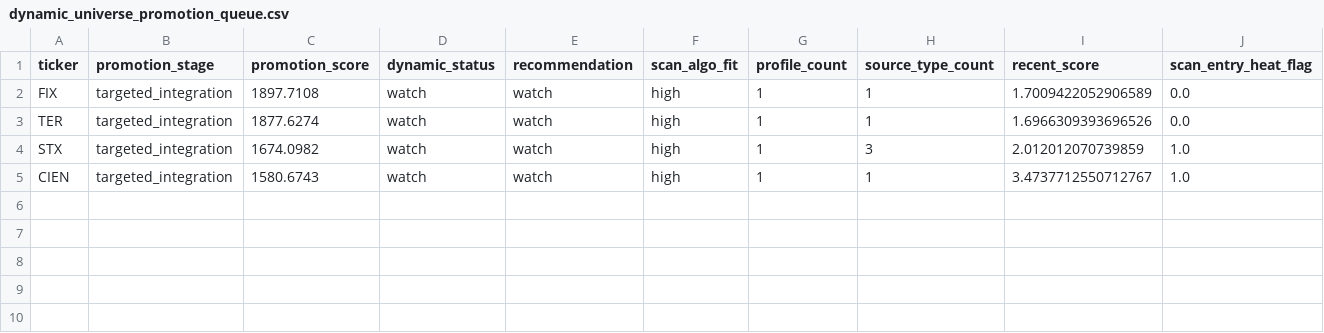
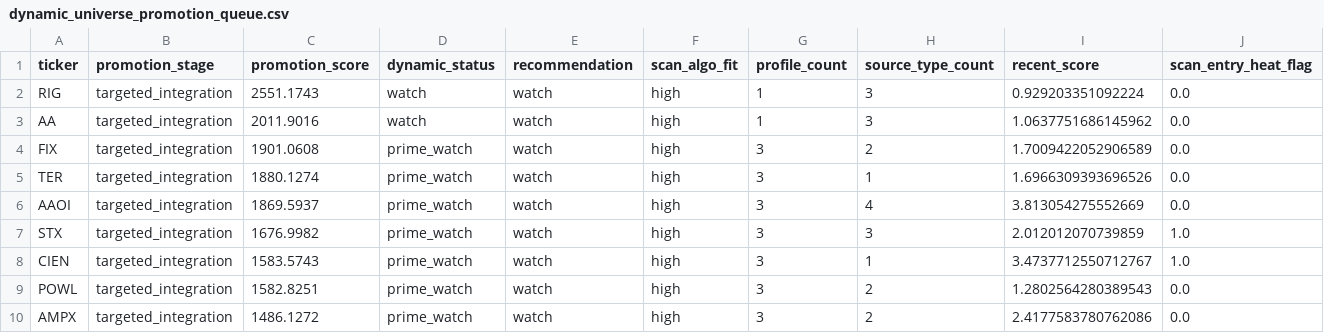
Before and after one commit to NicoJornet/trading-bot, a CSV file: data/dynamic_universe/dynamic_universe_promotion_queue.csv, drawn as a sheet; only a part is shown; addresses are those after the commit; rows hold the shown columns only; the diff names each change by its address in the sheet, - before the commit and + after, or states it on an @@ line.

```diff
--- a/data/dynamic_universe/dynamic_universe_promotion_queue.csv
+++ b/data/dynamic_universe/dynamic_universe_promotion_queue.csv
+row 2: RIG | targeted_integration | 2551.1743 | watch | watch | high | 1 | 3 | 0.929203351092224 | 0.0
+row 3: AA | targeted_integration | 2011.9016 | watch | watch | high | 1 | 3 | 1.0637751686145962 | 0.0
-C4 (promotion_score): 1897.7108
+C4 (promotion_score): 1901.0608
-D4:D5 (dynamic_status): watch
+D4:D5 (dynamic_status): prime_watch
-G4:G5 (profile_count): 1
+G4:G5 (profile_count): 3
-H4 (source_type_count): 1
+H4 (source_type_count): 2
-C5 (promotion_score): 1877.6274
+C5 (promotion_score): 1880.1274
+row 6: AAOI | targeted_integration | 1869.5937 | prime_watch | watch | high | 3 | 4 | 3.813054275552669 | 0.0
-C7 (promotion_score): 1674.0982
+C7 (promotion_score): 1676.9982
-D7:D8 (dynamic_status): watch
+D7:D8 (dynamic_status): prime_watch
-G7:G8 (profile_count): 1
+G7:G8 (profile_count): 3
-C8 (promotion_score): 1580.6743
+C8 (promotion_score): 1583.5743
+row 9: POWL | targeted_integration | 1582.8251 | prime_watch | watch | high | 3 | 2 | 1.2802564280389543 | 0.0
+row 10: AMPX | targeted_integration | 1486.1272 | prime_watch | watch | high | 3 | 2 | 2.4177583780762086 | 0.0
```
Also changed, not shown: research/exports/dynamic_universe_cycle_broad_diversified_compat_scan.csv, research/exports/dynamic_universe_cycle_broad_diversified_single_additions.csv, 26 other files.
